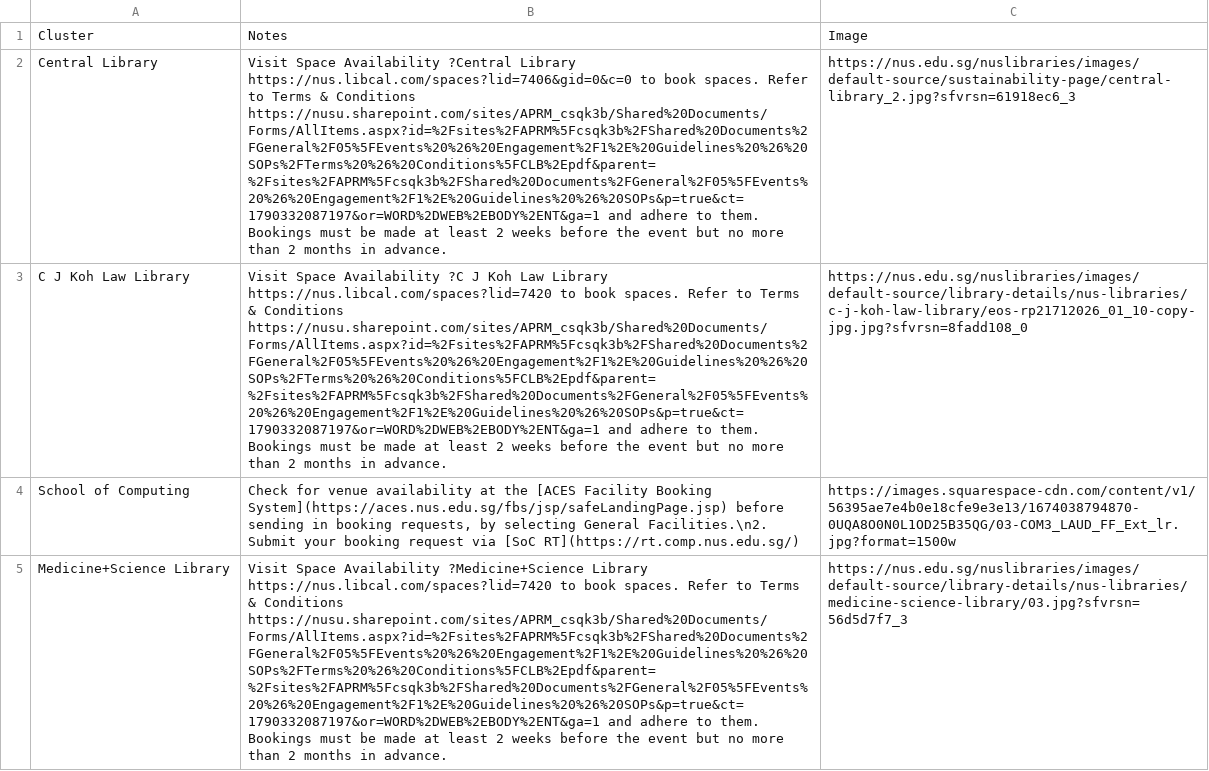
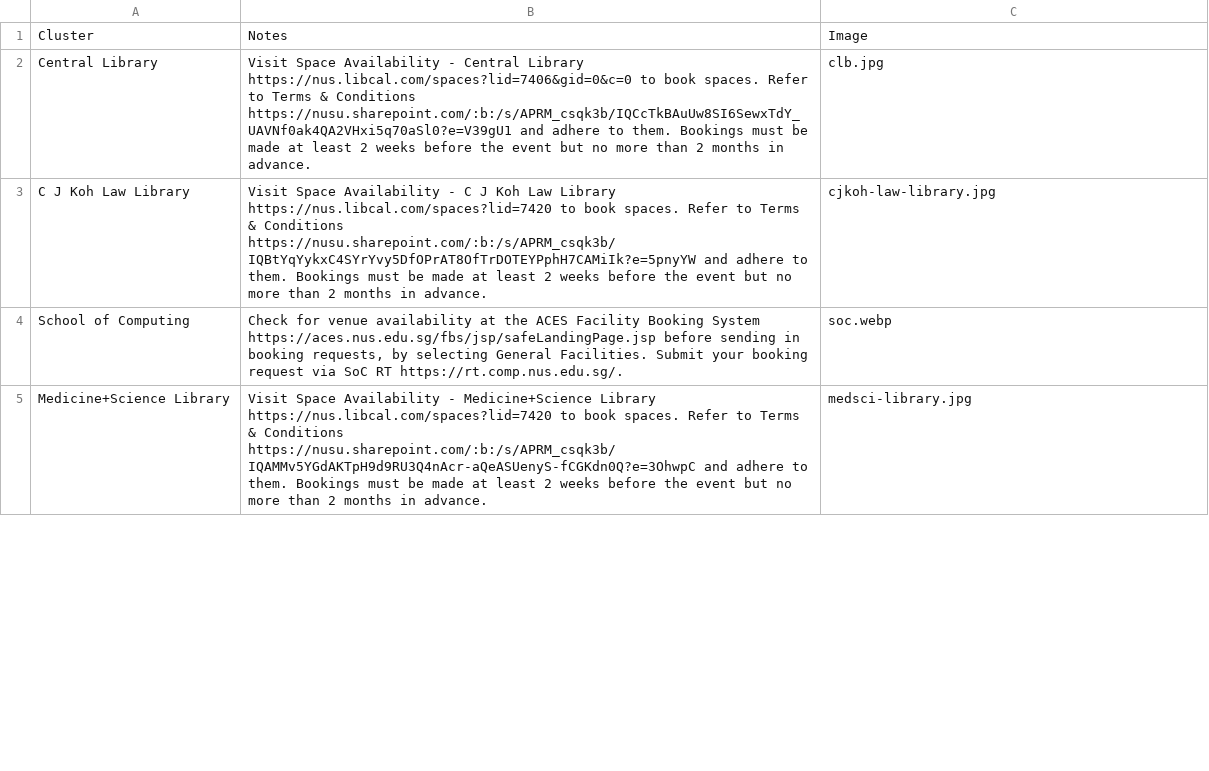
Before and after one commit to bibikowlf/nus-cfa-artcyclopedia, a CSV file: venues/clusters.csv, drawn as a sheet; only a part is shown; the diff covers the shown part only; the diff names each change by its address in the sheet, - before the commit and + after, or states it on an @@ line.

```diff
--- a/venues/clusters.csv
+++ b/venues/clusters.csv
-B2: …Space Availability ?Central Library https://nus.libcal.com/spaces?lid=7406&gid=0&c=0 to book spaces. Refer to Terms & Conditions https://nusu.sharepoint.com/sites/APRM_csqk3b/Shared%20Documents/Forms/AllItems.aspx?id=%2Fsites%2FAPRM%5Fcsqk3b%2FShared%20Documents%2FGeneral%2F05%5FEvents%20%26%20Engagement%2F1%2E%20Guidelines%20%26%20SOPs%2FTerms%20%26%20Conditions%5FCLB%2Epdf&parent=%2Fsites%2FAPRM%5Fcsqk3b%2FShared%20Documents%2FGeneral%2F05%5FEvents%20%26%20Engagement%2F1%2E%20Guidelines%20%26%20SOPs&p=true&ct=1790332087197&or=WORD%2DWEB%2EBODY%2ENT&ga=1 and adhere…
+B2: …Space Availability - Central Library https://nus.libcal.com/spaces?lid=7406&gid=0&c=0 to book spaces. Refer to Terms & Conditions https://nusu.sharepoint.com/:b:/s/APRM_csqk3b/IQCcTkBAuUw8SI6SewxTdY_UAVNf0ak4QA2VHxi5q70aSl0?e=V39gU1 and adhere…
-C2: https://nus.edu.sg/nuslibraries/images/default-source/sustainability-page/central-library_2.jpg?sfvrsn=61918ec6_3
+C2: clb.jpg
-B3: …Space Availability ?C J Koh Law Library https://nus.libcal.com/spaces?lid=7420 to book spaces. Refer to Terms & Conditions https://nusu.sharepoint.com/sites/APRM_csqk3b/Shared%20Documents/Forms/AllItems.aspx?id=%2Fsites%2FAPRM%5Fcsqk3b%2FShared%20Documents%2FGeneral%2F05%5FEvents%20%26%20Engagement%2F1%2E%20Guidelines%20%26%20SOPs%2FTerms%20%26%20Conditions%5FCLB%2Epdf&parent=%2Fsites%2FAPRM%5Fcsqk3b%2FShared%20Documents%2FGeneral%2F05%5FEvents%20%26%20Engagement%2F1%2E%20Guidelines%20%26%20SOPs&p=true&ct=1790332087197&or=WORD%2DWEB%2EBODY%2ENT&ga=1 and adhere…
+B3: …Space Availability - C J Koh Law Library https://nus.libcal.com/spaces?lid=7420 to book spaces. Refer to Terms & Conditions https://nusu.sharepoint.com/:b:/s/APRM_csqk3b/IQBtYqYykxC4SYrYvy5DfOPrAT8OfTrDOTEYPphH7CAMiIk?e=5pnyYW and adhere…
-C3: https://nus.edu.sg/nuslibraries/images/default-source/library-details/nus-libraries/c-j-koh-law-library/eos-rp21712026_01_10-copy-jpg.jpg?sfvrsn=8fadd108_0
+C3: cjkoh-law-library.jpg
-B4: …at the [ACES Facility Booking System](https://aces.nus.edu.sg/fbs/jsp/safeLandingPage.jsp) before sending in booking requests, by selecting General Facilities.\n2. Submit your booking request via [SoC RT](https://rt.comp.nus.edu.sg/)
+B4: …at the ACES Facility Booking System https://aces.nus.edu.sg/fbs/jsp/safeLandingPage.jsp before sending in booking requests, by selecting General Facilities. Submit your booking request via SoC RT https://rt.comp.nus.edu.sg/.
-C4: https://images.squarespace-cdn.com/content/v1/56395ae7e4b0e18cfe9e3e13/1674038794870-0UQA8O0N0L1OD25B35QG/03-COM3_LAUD_FF_Ext_lr.jpg?format=1500w
+C4: soc.webp
-B5: …Space Availability ?Medicine+Science Library https://nus.libcal.com/spaces?lid=7420 to book spaces. Refer to Terms & Conditions https://nusu.sharepoint.com/sites/APRM_csqk3b/Shared%20Documents/Forms/AllItems.aspx?id=%2Fsites%2FAPRM%5Fcsqk3b%2FShared%20Documents%2FGeneral%2F05%5FEvents%20%26%20Engagement%2F1%2E%20Guidelines%20%26%20SOPs%2FTerms%20%26%20Conditions%5FCLB%2Epdf&parent=%2Fsites%2FAPRM%5Fcsqk3b%2FShared%20Documents%2FGeneral%2F05%5FEvents%20%26%20Engagement%2F1%2E%20Guidelines%20%26%20SOPs&p=true&ct=1790332087197&or=WORD%2DWEB%2EBODY%2ENT&ga=1 and adhere…
+B5: …Space Availability - Medicine+Science Library https://nus.libcal.com/spaces?lid=7420 to book spaces. Refer to Terms & Conditions https://nusu.sharepoint.com/:b:/s/APRM_csqk3b/IQAMMv5YGdAKTpH9d9RU3Q4nAcr-aQeASUenyS-fCGKdn0Q?e=3OhwpC and adhere…
-C5: https://nus.edu.sg/nuslibraries/images/default-source/library-details/nus-libraries/medicine-science-library/03.jpg?sfvrsn=56d5d7f7_3
+C5: medsci-library.jpg
```
Also changed, not shown: 1 added row, 1 removed row and 13 edited cells elsewhere in this file, venues/venues.csv, 13 other files.
